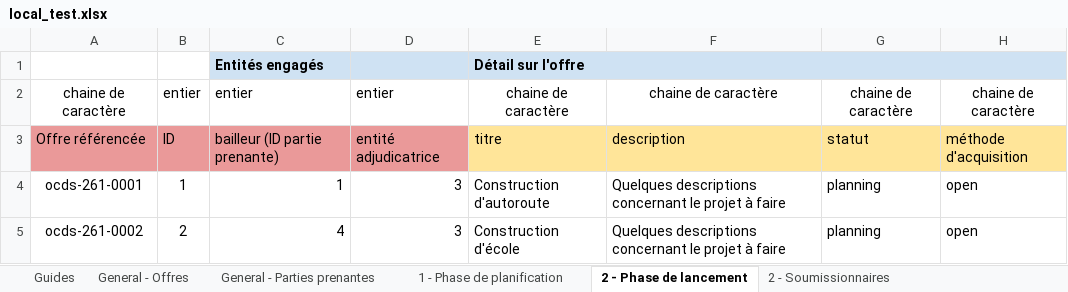
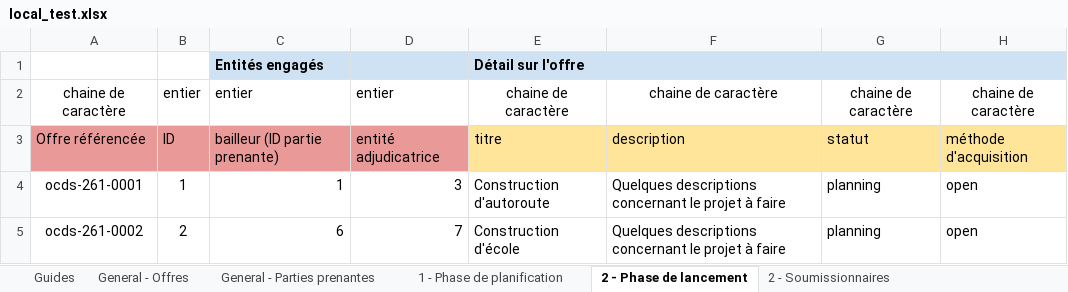
Before and after one commit to openburkina/suivi-marches, an Excel workbook: server/transparencyportal/upload/imports/local_test.xlsx, sheet 2 - Phase de lancement, drawn as a sheet; only a part is shown; values as stored, in another font and other column widths than the file's, no borders; charts and pictures not drawn; the diff names each change by its address in the sheet, - before the commit and + after, or states it on an @@ line.

Commit message:
Add import script for record, parties, planning, tender

```diff
--- a/server/transparencyportal/upload/imports/local_test.xlsx (sheet 2 - Phase de lancement)
+++ b/server/transparencyportal/upload/imports/local_test.xlsx (sheet 2 - Phase de lancement)
-C5: 4
+C5: 6
-D5: 3
+D5: 7
```
Also changed, not shown: charts or pictures, 3 other files.
